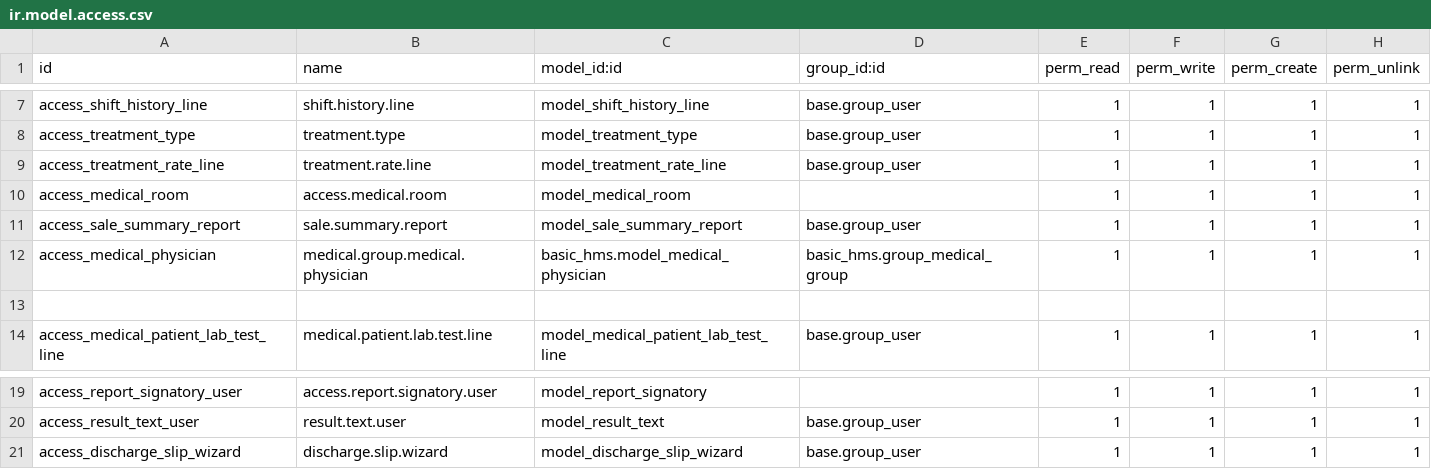
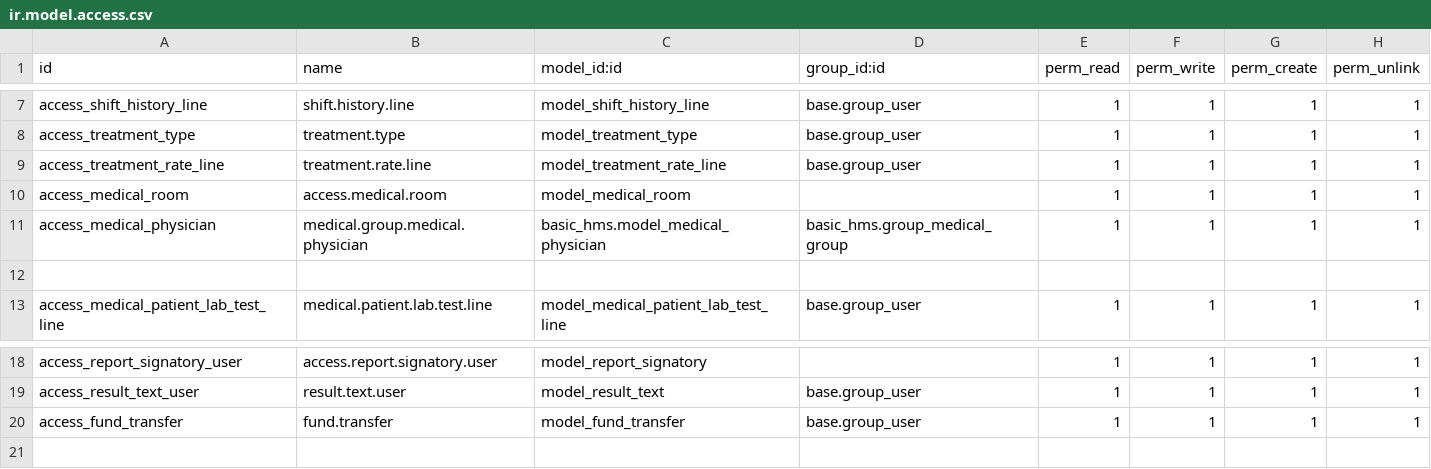
Before and after one commit to xbeeo1/mmh, a CSV file: xbo_mmh_custom/security/ir.model.access.csv, drawn as a sheet; only a part is shown, gaps mark what is left out.

Commit message:
new customization

```diff
--- a/xbo_mmh_custom/security/ir.model.access.csv
+++ b/xbo_mmh_custom/security/ir.model.access.csv
@@ -10,3 +10,2 @@ access_treatment_rate_line,treatment.rate.line,model_treatment_rate_line,base.gr
 access_medical_room,access.medical.room,model_medical_room,,1,1,1,1
-access_sale_summary_report,sale.summary.report,model_sale_summary_report,base.group_user,1,1,1,1
 access_medical_physician,medical.group.medical.physician,basic_hms.model_medical_physician,basic_hms.group_medical_group,1,1,1,1
@@ -20,2 +19,2 @@ access_report_signatory_user,access.report.signatory.user,model_report_signatory
 access_result_text_user,result.text.user,model_result_text,base.group_user,1,1,1,1
-access_discharge_slip_wizard,discharge.slip.wizard,model_discharge_slip_wizard,base.group_user,1,1,1,1
+access_fund_transfer,fund.transfer,model_fund_transfer,base.group_user,1,1,1,1
```
Also changed, not shown: 8 other files.
